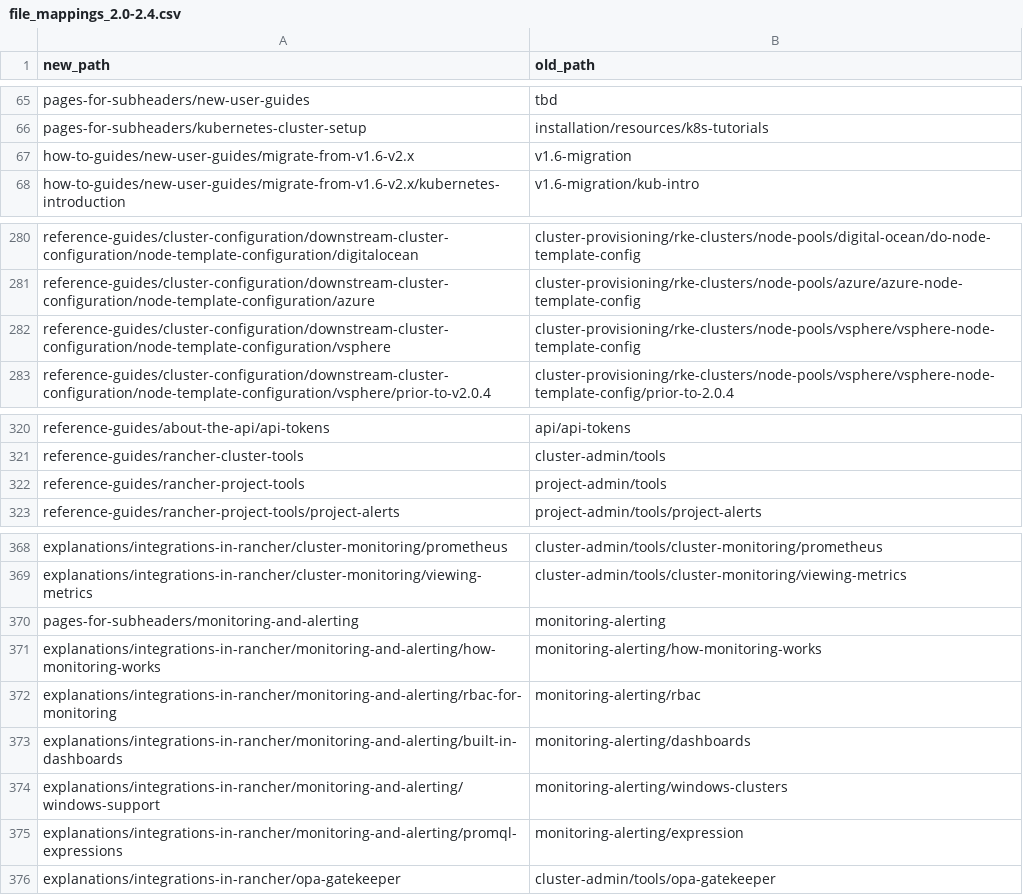
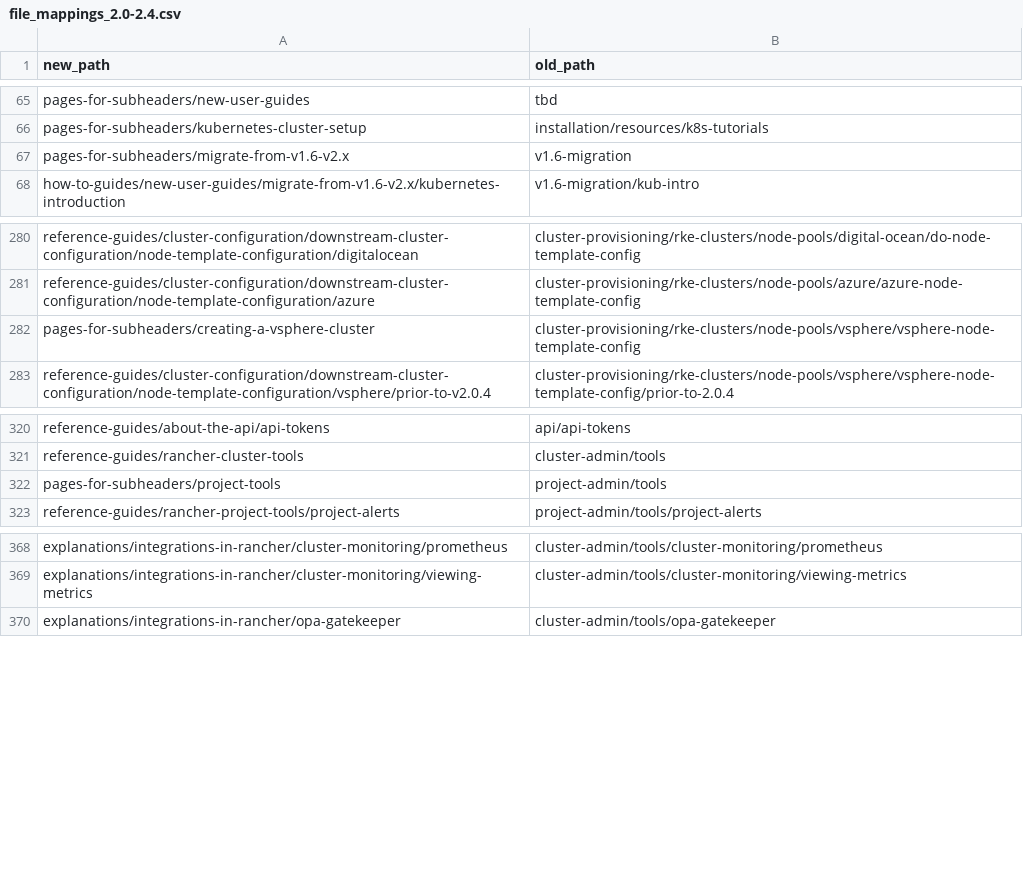
Before and after one commit to btat/rm-migration-helpers, a CSV file: file_mappings_2.0-2.4.csv, drawn as a sheet; only a part is shown, gaps mark what is left out; the diff names each change by its address in the sheet, - before the commit and + after, or states it on an @@ line.

Commit message:
2.0-2.4 update mappings

```diff
--- a/file_mappings_2.0-2.4.csv
+++ b/file_mappings_2.0-2.4.csv
-A67 (new_path): how-to-guides/new-user-guides/migrate-from-v1.6-v2.x
+A67 (new_path): pages-for-subheaders/migrate-from-v1.6-v2.x
-A282 (new_path): reference-guides/cluster-configuration/downstream-cluster-configuration/node-template-configuration/vsphere
+A282 (new_path): pages-for-subheaders/creating-a-vsphere-cluster
-A322 (new_path): reference-guides/rancher-project-tools
+A322 (new_path): pages-for-subheaders/project-tools
-row 370: pages-for-subheaders/monitoring-and-alerting | monitoring-alerting
-row 371: explanations/integrations-in-rancher/monitoring-and-alerting/how-monitoring-works | monitoring-alerting/how-monitoring-works
-row 372: explanations/integrations-in-rancher/monitoring-and-alerting/rbac-for-monitoring | monitoring-alerting/rbac
-row 373: explanations/integrations-in-rancher/monitoring-and-alerting/built-in-dashboards | monitoring-alerting/dashboards
-row 374: explanations/integrations-in-rancher/monitoring-and-alerting/windows-support | monitoring-alerting/windows-clusters
-row 375: explanations/integrations-in-rancher/monitoring-and-alerting/promql-expressions | monitoring-alerting/expression
```
